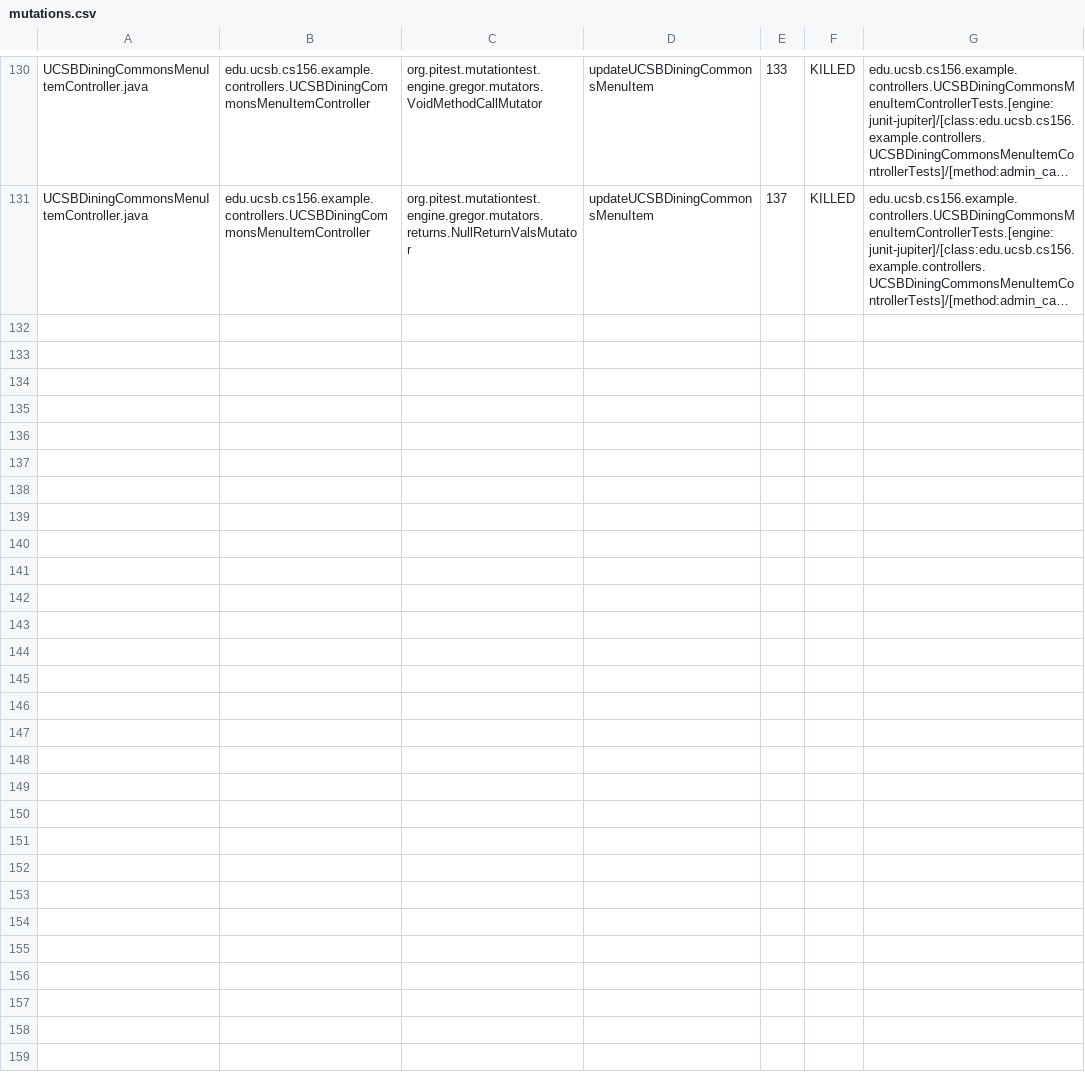
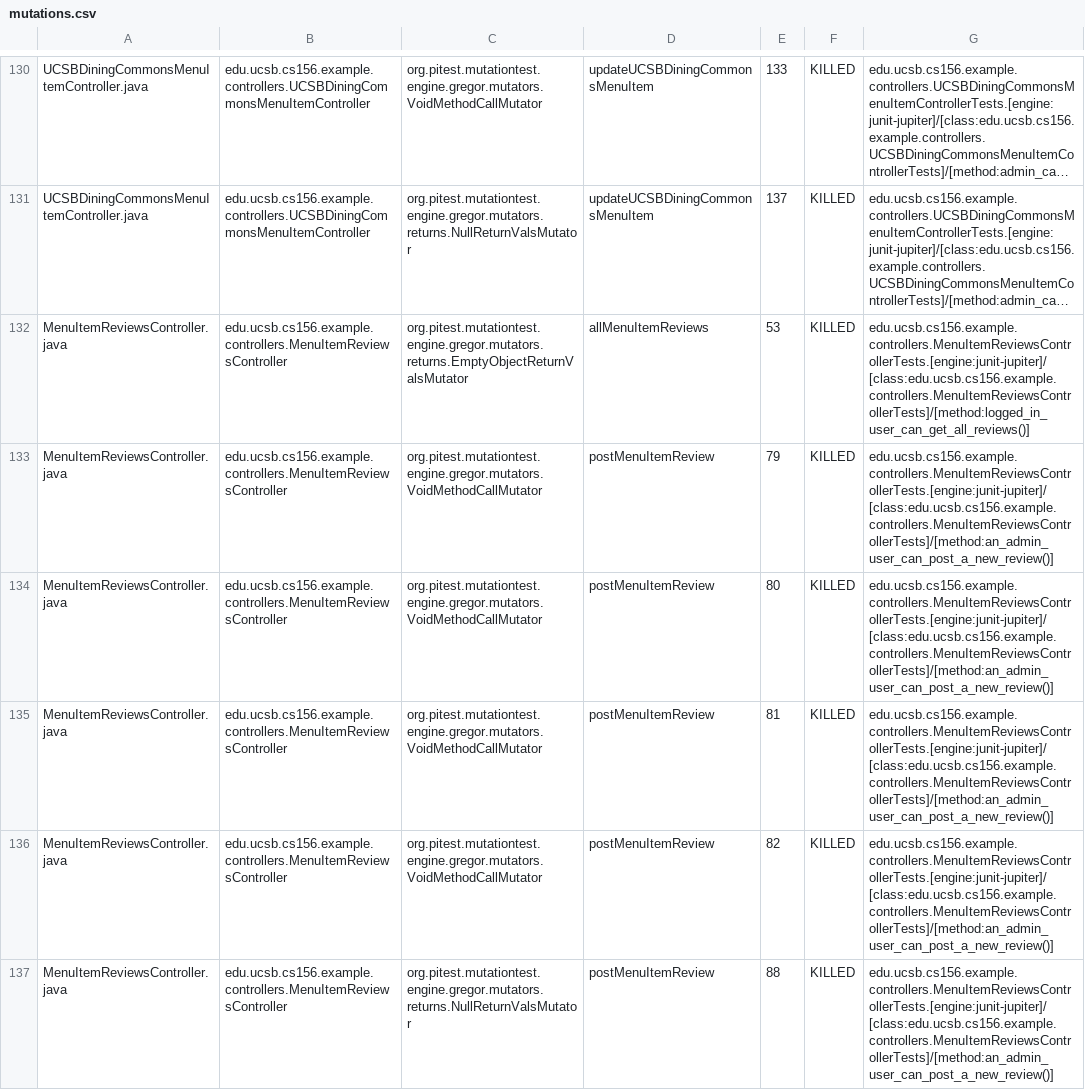
Before and after one commit to ucsb-cs156-s25/team01-s25-10, a CSV file: pitest/mutations.csv, drawn as a sheet; only a part is shown, gaps mark what is left out; long unchanged cells end in …; the diff names each change by its address in the sheet, - before the commit and + after, or states it on an @@ line.

Commit message:
Deploying to gh-pages from @ ucsb-cs156-s25/team01-s25-10@41ae8b6d5c04bee3343aaae8172dd224928552fc 🚀

```diff
--- a/pitest/mutations.csv
+++ b/pitest/mutations.csv
+row 132: MenuItemReviewsController.java | edu.ucsb.cs156.example.controllers.MenuItemReviewsController | org.pitest.mutationtest.engine.gregor.mutators.returns.EmptyObjectReturnValsMutator | allMenuItemReviews | 53 | KILLED | edu.ucsb.cs156.example.controllers.MenuItemReviewsControllerTests.[engine:junit-jupiter]/[class:edu.ucsb.cs156.example.controllers.MenuItemReviewsControllerTests]/[method:logged_in_user_can_get_all_reviews()]
+row 133: MenuItemReviewsController.java | edu.ucsb.cs156.example.controllers.MenuItemReviewsController | org.pitest.mutationtest.engine.gregor.mutators.VoidMethodCallMutator | postMenuItemReview | 79 | KILLED | edu.ucsb.cs156.example.controllers.MenuItemReviewsControllerTests.[engine:junit-jupiter]/[class:edu.ucsb.cs156.example.controllers.MenuItemReviewsControllerTests]/[method:an_admin_user_can_post_a_new_review()]
+row 134: MenuItemReviewsController.java | edu.ucsb.cs156.example.controllers.MenuItemReviewsController | org.pitest.mutationtest.engine.gregor.mutators.VoidMethodCallMutator | postMenuItemReview | 80 | KILLED | edu.ucsb.cs156.example.controllers.MenuItemReviewsControllerTests.[engine:junit-jupiter]/[class:edu.ucsb.cs156.example.controllers.MenuItemReviewsControllerTests]/[method:an_admin_user_can_post_a_new_review()]
+row 135: MenuItemReviewsController.java | edu.ucsb.cs156.example.controllers.MenuItemReviewsController | org.pitest.mutationtest.engine.gregor.mutators.VoidMethodCallMutator | postMenuItemReview | 81 | KILLED | edu.ucsb.cs156.example.controllers.MenuItemReviewsControllerTests.[engine:junit-jupiter]/[class:edu.ucsb.cs156.example.controllers.MenuItemReviewsControllerTests]/[method:an_admin_user_can_post_a_new_review()]
+row 136: MenuItemReviewsController.java | edu.ucsb.cs156.example.controllers.MenuItemReviewsController | org.pitest.mutationtest.engine.gregor.mutators.VoidMethodCallMutator | postMenuItemReview | 82 | KILLED | edu.ucsb.cs156.example.controllers.MenuItemReviewsControllerTests.[engine:junit-jupiter]/[class:edu.ucsb.cs156.example.controllers.MenuItemReviewsControllerTests]/[method:an_admin_user_can_post_a_new_review()]
+row 137: MenuItemReviewsController.java | edu.ucsb.cs156.example.controllers.MenuItemReviewsController | org.pitest.mutationtest.engine.gregor.mutators.returns.NullReturnValsMutator | postMenuItemReview | 88 | KILLED | edu.ucsb.cs156.example.controllers.MenuItemReviewsControllerTests.[engine:junit-jupiter]/[class:edu.ucsb.cs156.example.controllers.MenuItemReviewsControllerTests]/[method:an_admin_user_can_post_a_new_review()]
```
Also changed, not shown: 21 other files.
